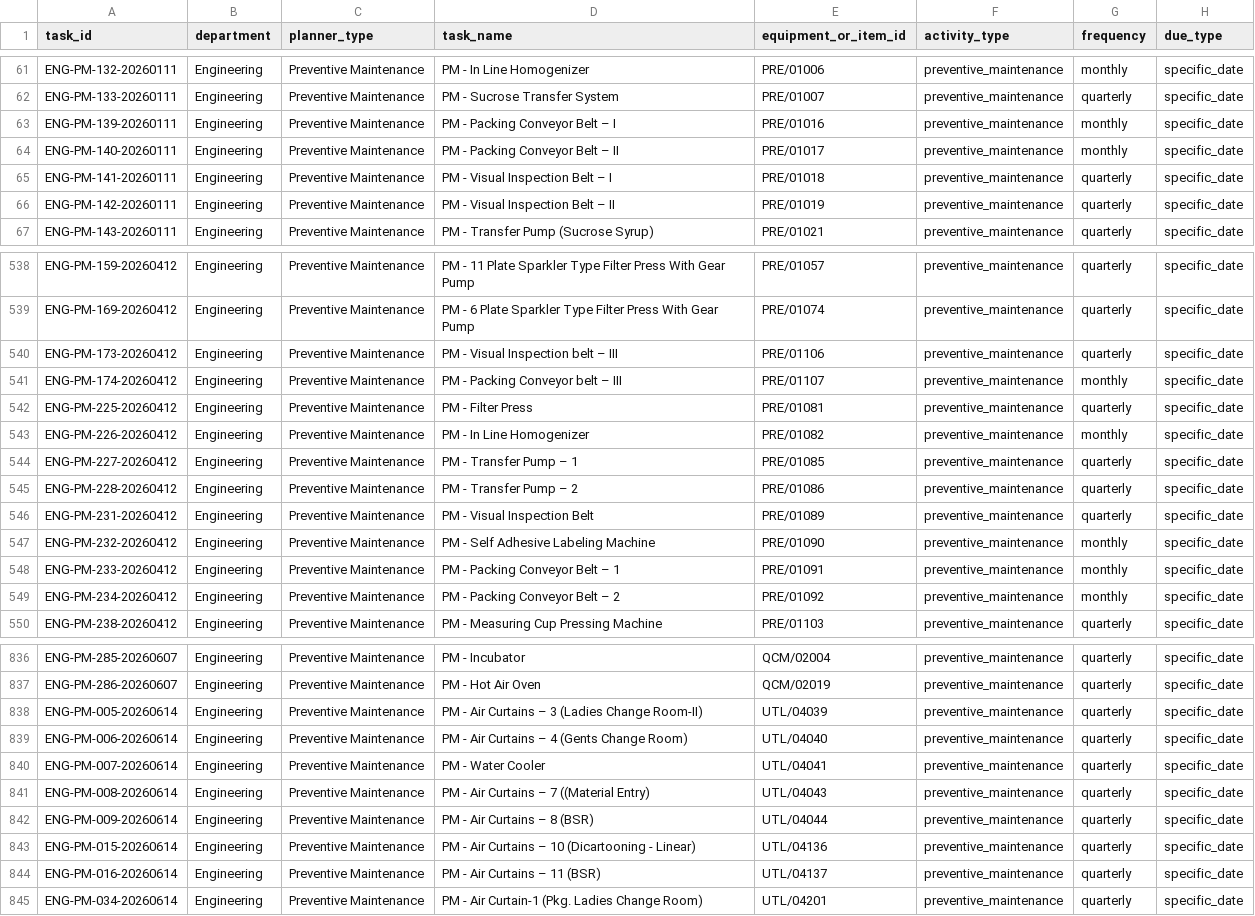
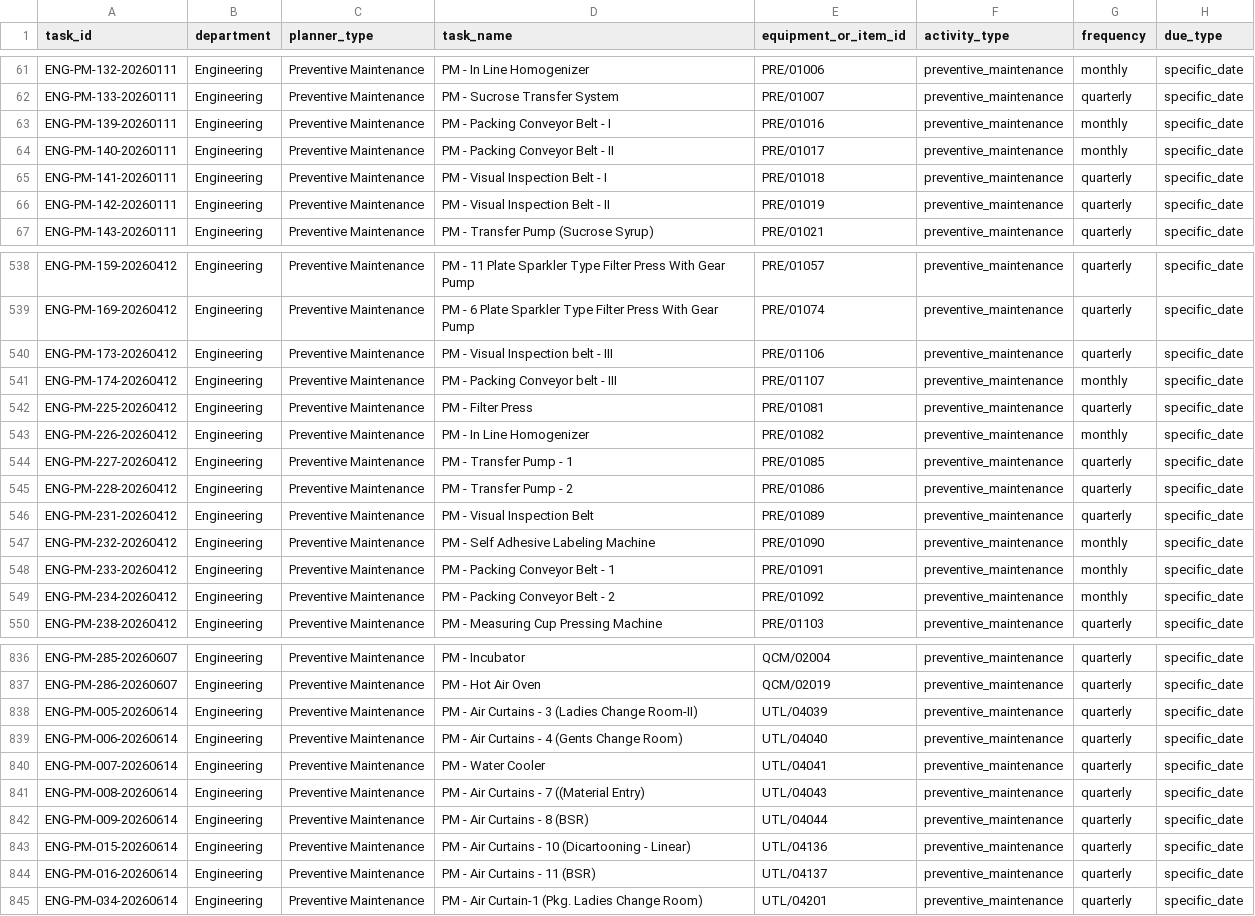
Before and after one commit to Pharchem/enicar-master-reminder, a CSV file: data/sheets/Engineering.csv, drawn as a sheet; only a part is shown, gaps mark what is left out; the diff covers the shown part only; the diff names each change by its address in the sheet, - before the commit and + after, or states it on an @@ line.

```diff
--- a/data/sheets/Engineering.csv
+++ b/data/sheets/Engineering.csv
-D63 (task_name): PM - Packing Conveyor Belt – I
+D63 (task_name): PM - Packing Conveyor Belt - I
-D64 (task_name): PM - Packing Conveyor Belt – II
+D64 (task_name): PM - Packing Conveyor Belt - II
-D65 (task_name): PM - Visual Inspection Belt – I
+D65 (task_name): PM - Visual Inspection Belt - I
-D66 (task_name): PM - Visual Inspection Belt – II
+D66 (task_name): PM - Visual Inspection Belt - II
-D540 (task_name): PM - Visual Inspection belt – III
+D540 (task_name): PM - Visual Inspection belt - III
-D541 (task_name): PM - Packing Conveyor belt – III
+D541 (task_name): PM - Packing Conveyor belt - III
-D544 (task_name): PM - Transfer Pump – 1
+D544 (task_name): PM - Transfer Pump - 1
-D545 (task_name): PM - Transfer Pump – 2
+D545 (task_name): PM - Transfer Pump - 2
-D548 (task_name): PM - Packing Conveyor Belt – 1
+D548 (task_name): PM - Packing Conveyor Belt - 1
-D549 (task_name): PM - Packing Conveyor Belt – 2
+D549 (task_name): PM - Packing Conveyor Belt - 2
-D838 (task_name): PM - Air Curtains – 3 (Ladies Change Room-II)
+D838 (task_name): PM - Air Curtains - 3 (Ladies Change Room-II)
-D839 (task_name): PM - Air Curtains – 4 (Gents Change Room)
+D839 (task_name): PM - Air Curtains - 4 (Gents Change Room)
-D841 (task_name): PM - Air Curtains – 7 ((Material Entry)
+D841 (task_name): PM - Air Curtains - 7 ((Material Entry)
-D842 (task_name): PM - Air Curtains – 8 (BSR)
+D842 (task_name): PM - Air Curtains - 8 (BSR)
-D843 (task_name): …Air Curtains – 10 (Dicartooning…
+D843 (task_name): …Air Curtains - 10 (Dicartooning…
-D844 (task_name): PM - Air Curtains – 11 (BSR)
+D844 (task_name): PM - Air Curtains - 11 (BSR)
```
Also changed, not shown: 176 edited cells elsewhere in this file, data/sheets/QA.csv, 3 other files.
